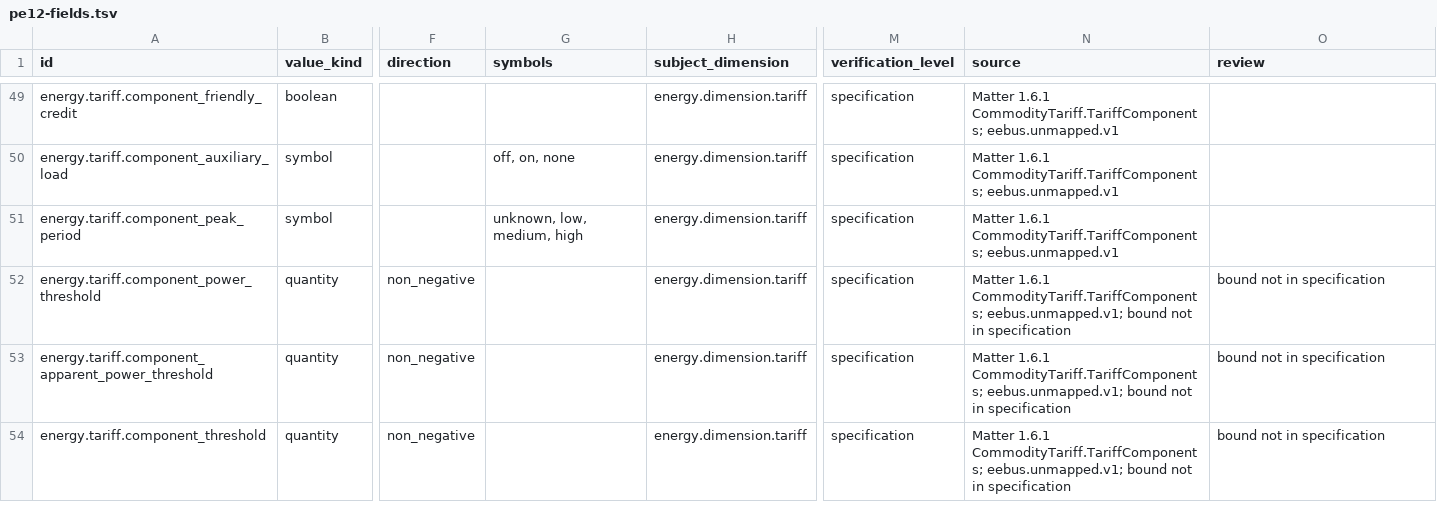
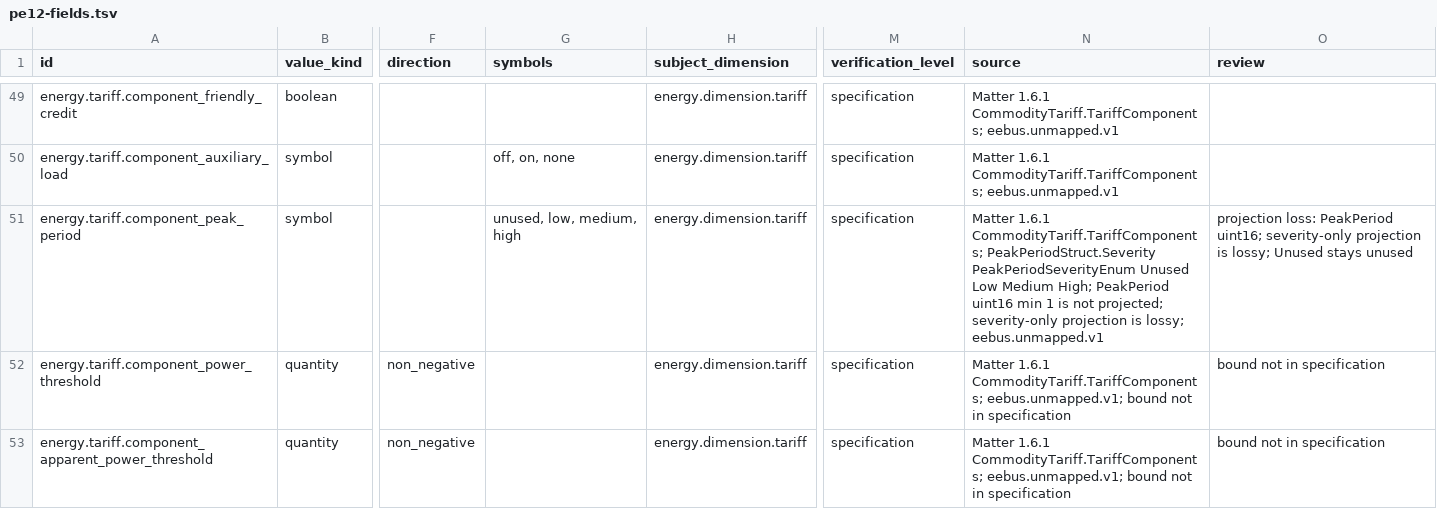
Before and after one commit to Project-Helianthus/helianthus-docs-semantic, a TSV file: acceptance/catalog-inputs/energy/pe12-fields.tsv, drawn as a sheet; only a part is shown, gaps mark what is left out; the shorter side is filled out with more unchanged rows; the diff names each change by its address in the sheet, - before the commit and + after, or states it on an @@ line.

```diff
--- a/acceptance/catalog-inputs/energy/pe12-fields.tsv
+++ b/acceptance/catalog-inputs/energy/pe12-fields.tsv
-G51 (symbols): unknown, low, medium, high
+G51 (symbols): unused, low, medium, high
-N51 (source): …1.6.1 CommodityTariff.TariffComponents; eebus.unmapped.v1
+N51 (source): …1.6.1 CommodityTariff.TariffComponents; PeakPeriodStruct.Severity PeakPeriodSeverityEnum Unused Low Medium High; PeakPeriod uint16 min 1 is not projected; severity-only projection is lossy; eebus.unmapped.v1
-O51 (review): (empty)
+O51 (review): projection loss: PeakPeriod uint16; severity-only projection is lossy; Unused stays unused
```
Also changed, not shown: acceptance/catalog-inputs/energy/pe06-fields.tsv, acceptance/catalog-inputs/energy/pe06-operations.tsv.
